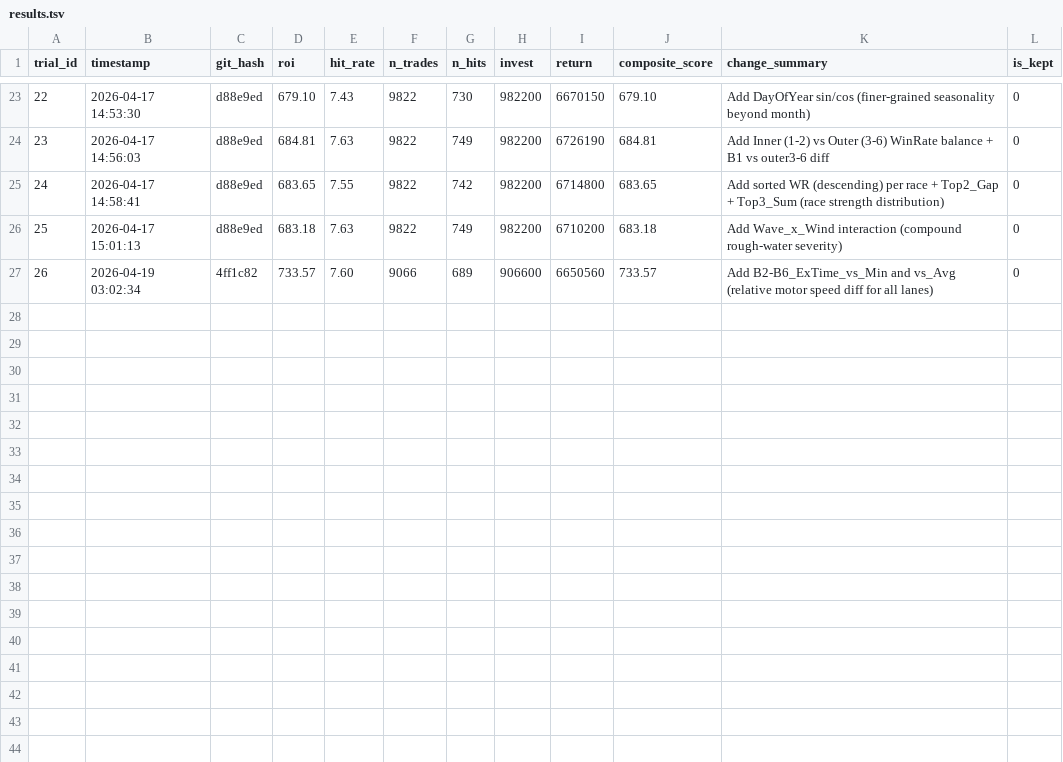
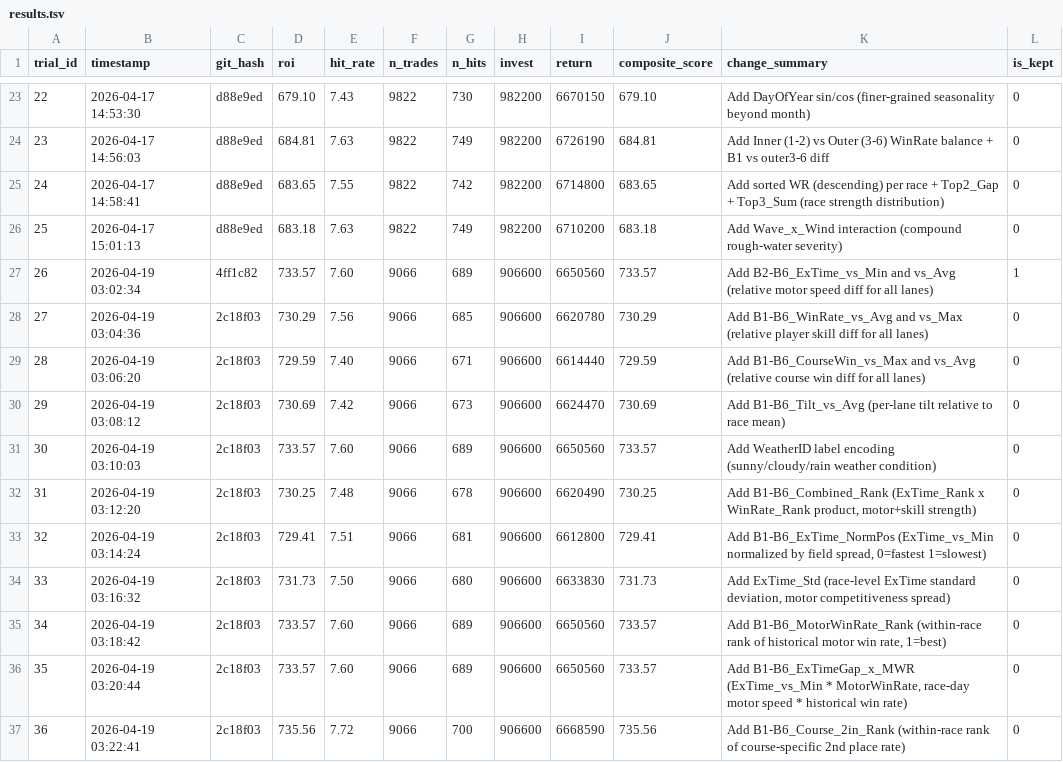
Before and after one commit to kids-masaru/Play, a TSV file: auto_research/results.tsv, drawn as a sheet; only a part is shown, gaps mark what is left out.

Commit message:
exp #36: Add B1-B6_Course_2in_Rank (score: 735.56)

```diff
--- a/auto_research/results.tsv
+++ b/auto_research/results.tsv
@@ -26,2 +26,12 @@ trial_id	timestamp	git_hash	roi	hit_rate	n_trades	n_hits	invest	return	composite
 25	2026-04-17 15:01:13	d88e9ed	683.18	7.63	9822	749	982200	6710200	683.18	Add Wave_x_Wind interaction (compound rough-water severity)	0
-26	2026-04-19 03:02:34	4ff1c82	733.57	7.60	9066	689	906600	6650560	733.57	Add B2-B6_ExTime_vs_Min and vs_Avg (relative motor speed diff for all lanes)	0
+26	2026-04-19 03:02:34	4ff1c82	733.57	7.60	9066	689	906600	6650560	733.57	Add B2-B6_ExTime_vs_Min and vs_Avg (relative motor speed diff for all lanes)	1
+27	2026-04-19 03:04:36	2c18f03	730.29	7.56	9066	685	906600	6620780	730.29	Add B1-B6_WinRate_vs_Avg and vs_Max (relative player skill diff for all lanes)	0
+28	2026-04-19 03:06:20	2c18f03	729.59	7.40	9066	671	906600	6614440	729.59	Add B1-B6_CourseWin_vs_Max and vs_Avg (relative course win diff for all lanes)	0
+29	2026-04-19 03:08:12	2c18f03	730.69	7.42	9066	673	906600	6624470	730.69	Add B1-B6_Tilt_vs_Avg (per-lane tilt relative to race mean)	0
+30	2026-04-19 03:10:03	2c18f03	733.57	7.60	9066	689	906600	6650560	733.57	Add WeatherID label encoding (sunny/cloudy/rain weather condition)	0
+31	2026-04-19 03:12:20	2c18f03	730.25	7.48	9066	678	906600	6620490	730.25	Add B1-B6_Combined_Rank (ExTime_Rank x WinRate_Rank product, motor+skill strength)	0
+32	2026-04-19 03:14:24	2c18f03	729.41	7.51	9066	681	906600	6612800	729.41	Add B1-B6_ExTime_NormPos (ExTime_vs_Min normalized by field spread, 0=fastest 1=slowest)	0
+33	2026-04-19 03:16:32	2c18f03	731.73	7.50	9066	680	906600	6633830	731.73	Add ExTime_Std (race-level ExTime standard deviation, motor competitiveness spread)	0
+34	2026-04-19 03:18:42	2c18f03	733.57	7.60	9066	689	906600	6650560	733.57	Add B1-B6_MotorWinRate_Rank (within-race rank of historical motor win rate, 1=best)	0
+35	2026-04-19 03:20:44	2c18f03	733.57	7.60	9066	689	906600	6650560	733.57	Add B1-B6_ExTimeGap_x_MWR (ExTime_vs_Min * MotorWinRate, race-day motor speed * historical win rate)	0
+36	2026-04-19 03:22:41	2c18f03	735.56	7.72	9066	700	906600	6668590	735.56	Add B1-B6_Course_2in_Rank (within-race rank of course-specific 2nd place rate)	0
```
Also changed, not shown: 1 other file.
